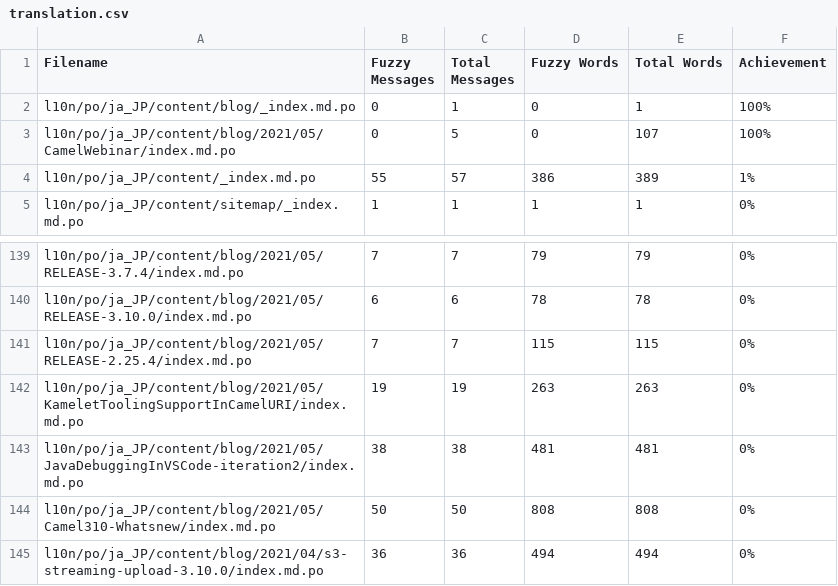
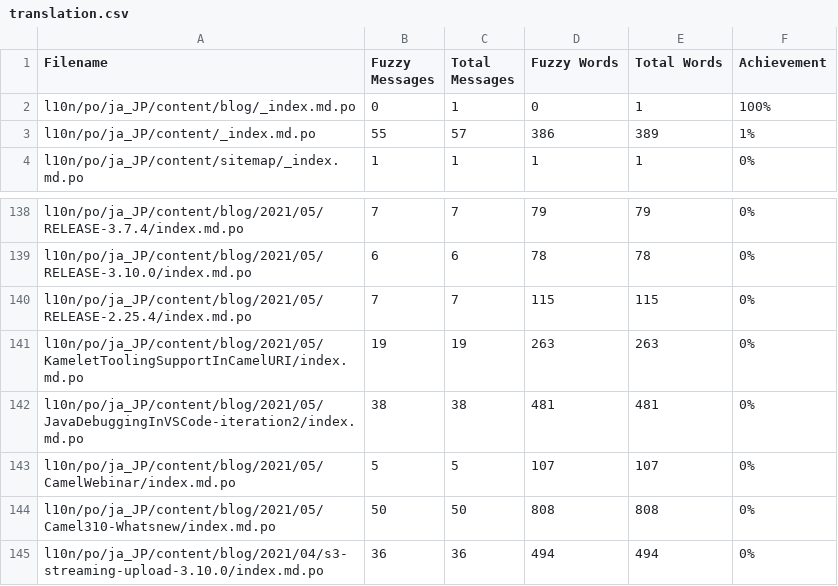
Before and after one commit to jcug-oss/camel-ja, a CSV file: l10n/stats/translation.csv, drawn as a sheet; only a part is shown, gaps mark what is left out; removed rows and columns are numbered as before the commit, all else as after; the diff names each change by its address in the sheet, - before the commit and + after, or states it on an @@ line.

```diff
--- a/l10n/stats/translation.csv
+++ b/l10n/stats/translation.csv
-row 3: l10n/po/ja_JP/content/blog/2021/05/CamelWebinar/index.md.po | 0 | 5 | 0 | 107 | 100%
+row 143: l10n/po/ja_JP/content/blog/2021/05/CamelWebinar/index.md.po | 5 | 5 | 107 | 107 | 0%
```
